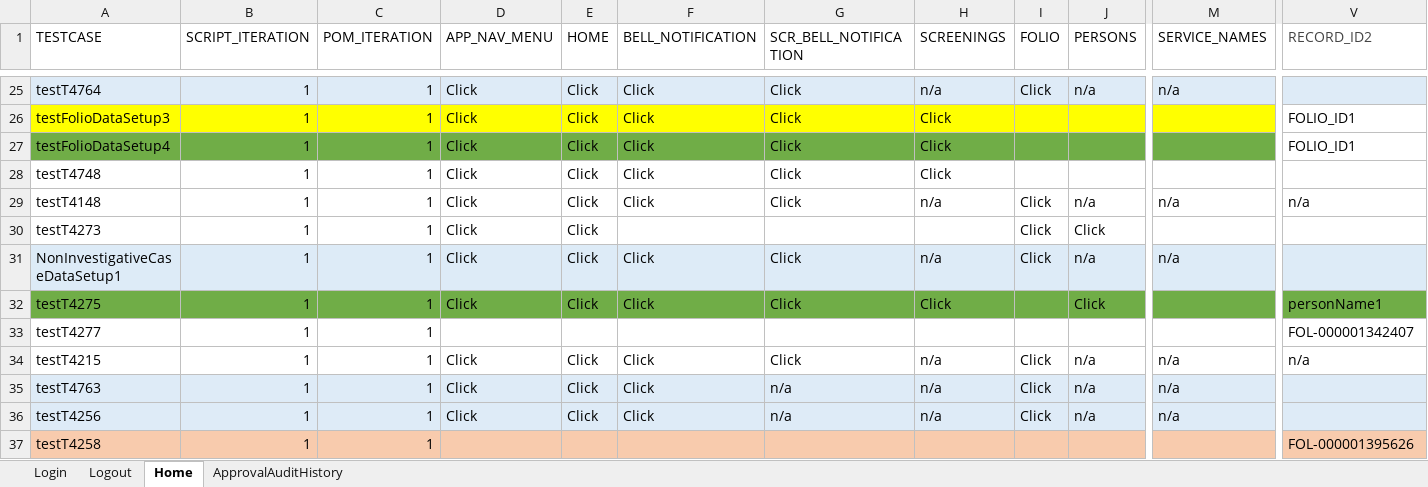
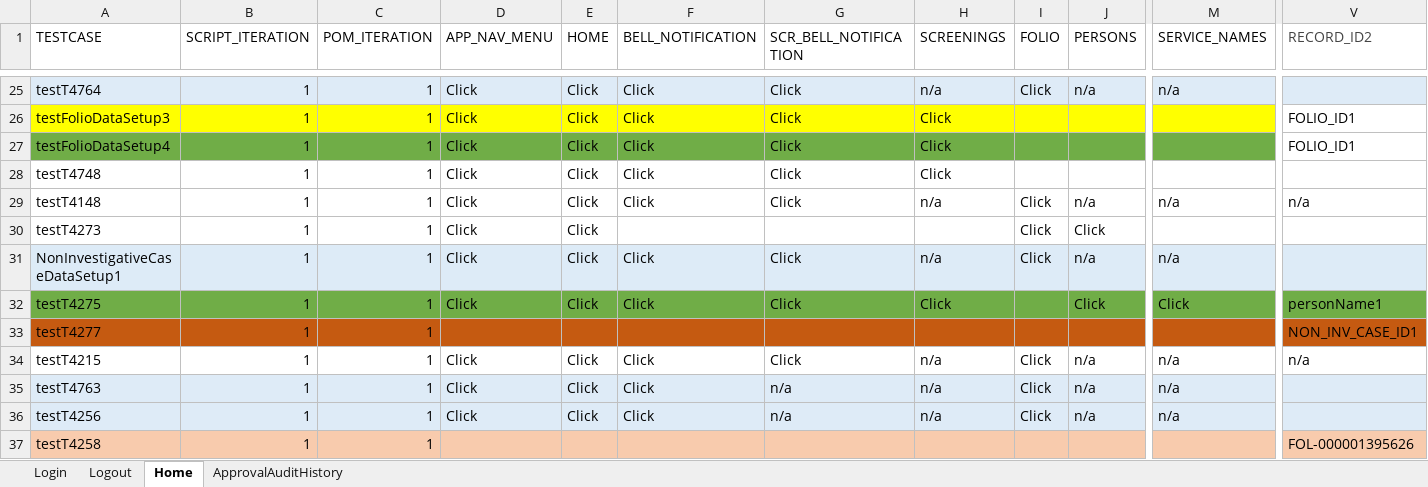
Before and after one commit to nitishhkthakur/Test_Data_repository, an Excel workbook: Common.xlsx, sheet Home, drawn as a sheet; only a part is shown, gaps mark what is left out; values as stored, in another font and other column widths than the file's, no borders; the diff covers the shown part only; the diff names each change by its address in the sheet, - before the commit and + after, or states it on an @@ line.

```diff
--- a/Common.xlsx (sheet Home)
+++ b/Common.xlsx (sheet Home)
-M32 (SERVICE_NAMES): (empty)
+M32 (SERVICE_NAMES): Click
-A33:V33 fill: none
+A33:V33 fill: #C55A11
-V33 (RECORD_ID2): FOL-000001342407
+V33 (RECORD_ID2): NON_INV_CASE_ID1
```
Also changed, not shown: cell formats elsewhere in this sheet, sheet Login, Courts.xlsx, Folio.xlsx, 2 other files.
